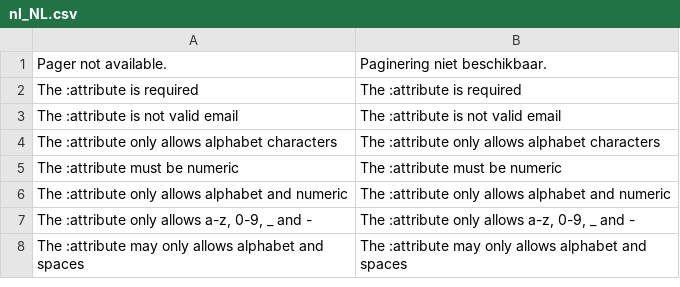
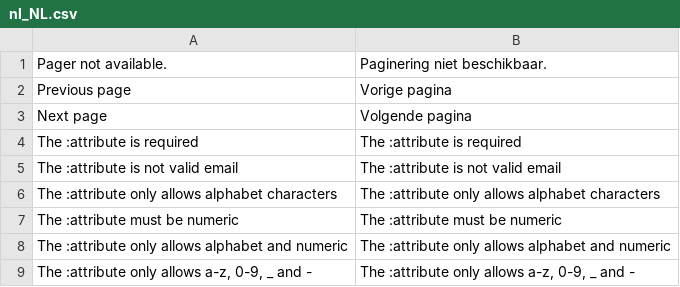
Before and after one commit to magewirephp/magewire, a CSV file: src/i18n/nl_NL.csv, drawn as a sheet; only a part is shown; the shorter side is filled out with more unchanged rows; the diff names each change by its address in the sheet, - before the commit and + after, or states it on an @@ line.

```diff
--- a/src/i18n/nl_NL.csv
+++ b/src/i18n/nl_NL.csv
+row 2: Previous page | Vorige pagina
+row 3: Next page | Volgende pagina
```
Also changed, not shown: src/i18n/de_DE.csv, src/i18n/en_US.csv, 2 other files.
